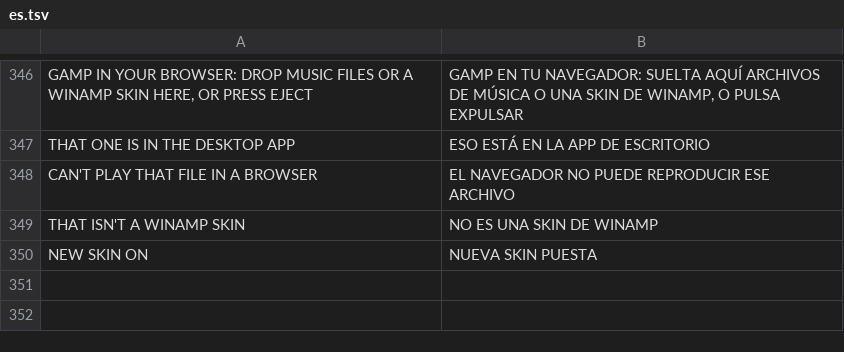
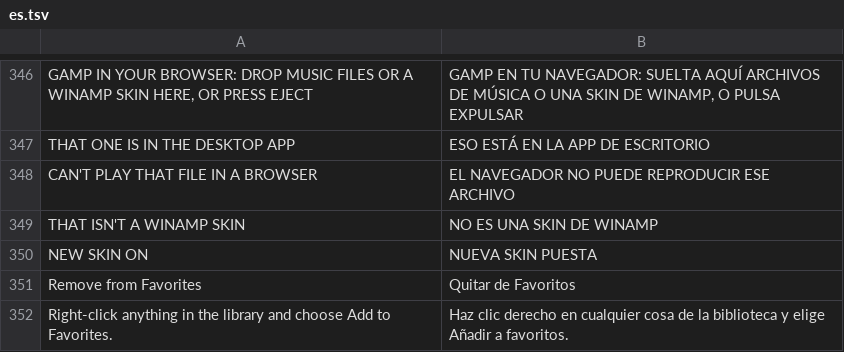
Before and after one commit to fillinthe/g-amp, a TSV file: assets/lang/es.tsv, drawn as a sheet; only a part is shown, gaps mark what is left out; the diff names each change by its address in the sheet, - before the commit and + after, or states it on an @@ line.

```diff
--- a/assets/lang/es.tsv
+++ b/assets/lang/es.tsv
+row 351: Remove from Favorites | Quitar de Favoritos
+row 352: Right-click anything in the library and choose Add to Favorites. | Haz clic derecho en cualquier cosa de la biblioteca y elige Añadir a favoritos.
```
Also changed, not shown: assets/lang/fr.tsv, assets/lang/it.tsv, 11 other files.
